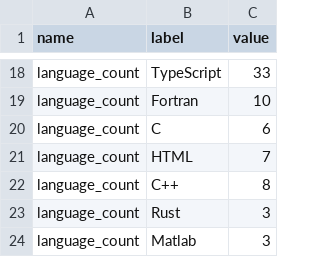
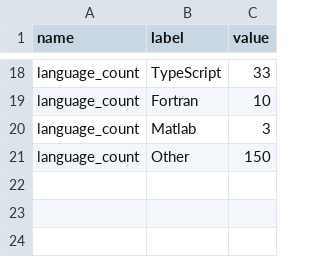
Before and after one commit to jmaassen/rsddashtest, a CSV file: static/data/aggregated_stats.csv, drawn as a sheet; only a part is shown, gaps mark what is left out.

Commit message:
update values

```diff
--- a/static/data/aggregated_stats.csv
+++ b/static/data/aggregated_stats.csv
@@ -19,6 +19,3 @@ language_count, TypeScript, 33
 language_count, Fortran, 10
-language_count, C, 6
-language_count, HTML, 7
-language_count, C++, 8
-language_count, Rust, 3
 language_count, Matlab, 3
+language_count, Other, 150
```
